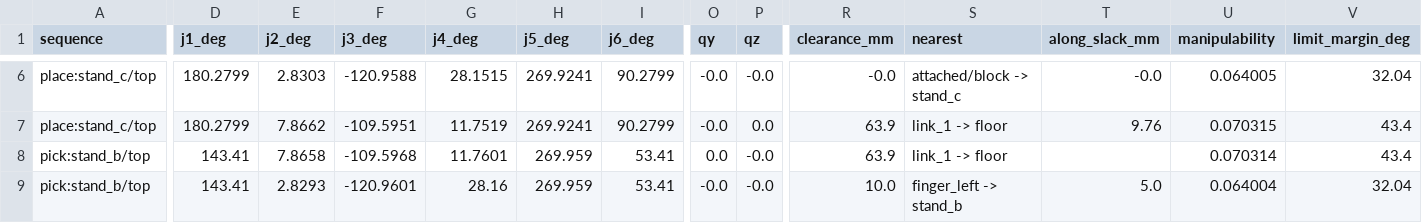
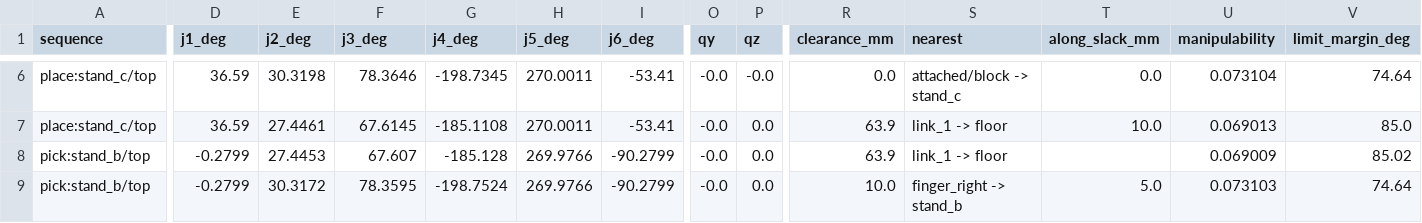
Before and after one commit to kthfan/robot_simulation_framework, a CSV file: cells/example_pick_place/teach/move_blocks.csv, drawn as a sheet; only a part is shown, gaps mark what is left out; the diff covers the shown part only; the diff names each change by its address in the sheet, - before the commit and + after, or states it on an @@ line.

```diff
--- a/cells/example_pick_place/teach/move_blocks.csv
+++ b/cells/example_pick_place/teach/move_blocks.csv
-D6:D7 (j1_deg): 180.2799
+D6:D7 (j1_deg): 36.59
-E6 (j2_deg): 2.8303
+E6 (j2_deg): 30.3198
-F6 (j3_deg): -120.9588
+F6 (j3_deg): 78.3646
-G6 (j4_deg): 28.1515
+G6 (j4_deg): -198.7345
-H6:H7 (j5_deg): 269.9241
+H6:H7 (j5_deg): 270.0011
-I6:I7 (j6_deg): 90.2799
+I6:I7 (j6_deg): -53.41
-R6 (clearance_mm): -0.0
+R6 (clearance_mm): 0.0
-T6 (along_slack_mm): -0.0
+T6 (along_slack_mm): 0.0
-U6 (manipulability): 0.064005
+U6 (manipulability): 0.073104
-V6 (limit_margin_deg): 32.04
+V6 (limit_margin_deg): 74.64
-E7 (j2_deg): 7.8662
+E7 (j2_deg): 27.4461
-F7 (j3_deg): -109.5951
+F7 (j3_deg): 67.6145
-G7 (j4_deg): 11.7519
+G7 (j4_deg): -185.1108
-T7 (along_slack_mm): 9.76
+T7 (along_slack_mm): 10.0
-U7 (manipulability): 0.070315
+U7 (manipulability): 0.069013
-V7 (limit_margin_deg): 43.4
+V7 (limit_margin_deg): 85.0
-D8:D9 (j1_deg): 143.41
+D8:D9 (j1_deg): -0.2799
-E8 (j2_deg): 7.8658
+E8 (j2_deg): 27.4453
-F8 (j3_deg): -109.5968
+F8 (j3_deg): 67.607
-G8 (j4_deg): 11.7601
+G8 (j4_deg): -185.128
-H8:H9 (j5_deg): 269.959
+H8:H9 (j5_deg): 269.9766
-I8:I9 (j6_deg): 53.41
+I8:I9 (j6_deg): -90.2799
-O8 (qy): 0.0
+O8 (qy): -0.0
-P8:P9 (qz): -0.0
+P8:P9 (qz): 0.0
-U8 (manipulability): 0.070314
+U8 (manipulability): 0.069009
-V8 (limit_margin_deg): 43.4
+V8 (limit_margin_deg): 85.02
-E9 (j2_deg): 2.8293
+E9 (j2_deg): 30.3172
-F9 (j3_deg): -120.9601
+F9 (j3_deg): 78.3595
-G9 (j4_deg): 28.16
+G9 (j4_deg): -198.7524
-S9 (nearest): finger_left -> stand_b
+S9 (nearest): finger_right -> stand_b
-U9 (manipulability): 0.064004
+U9 (manipulability): 0.073103
-V9 (limit_margin_deg): 32.04
+V9 (limit_margin_deg): 74.64
```
Also changed, not shown: 83 edited cells elsewhere in this file, 20 other files.
